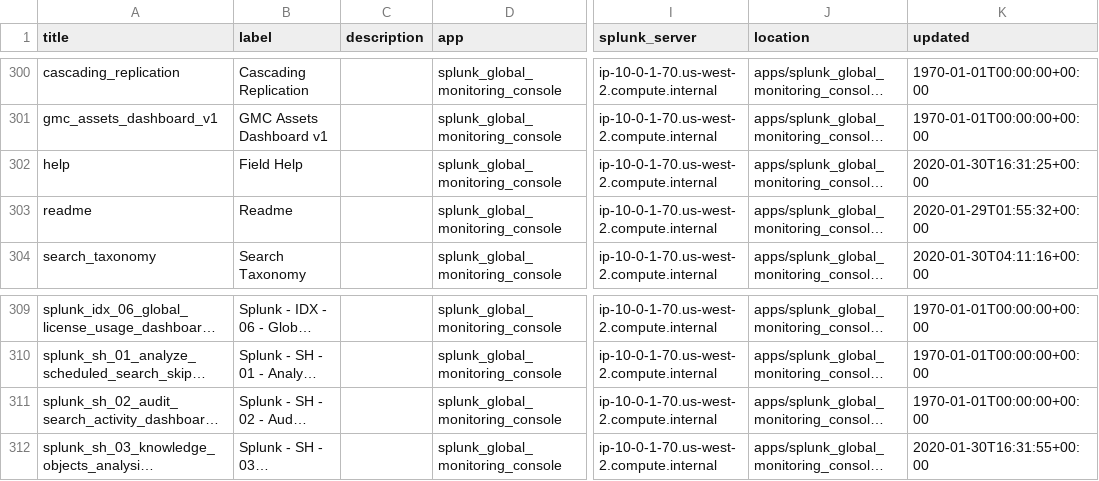
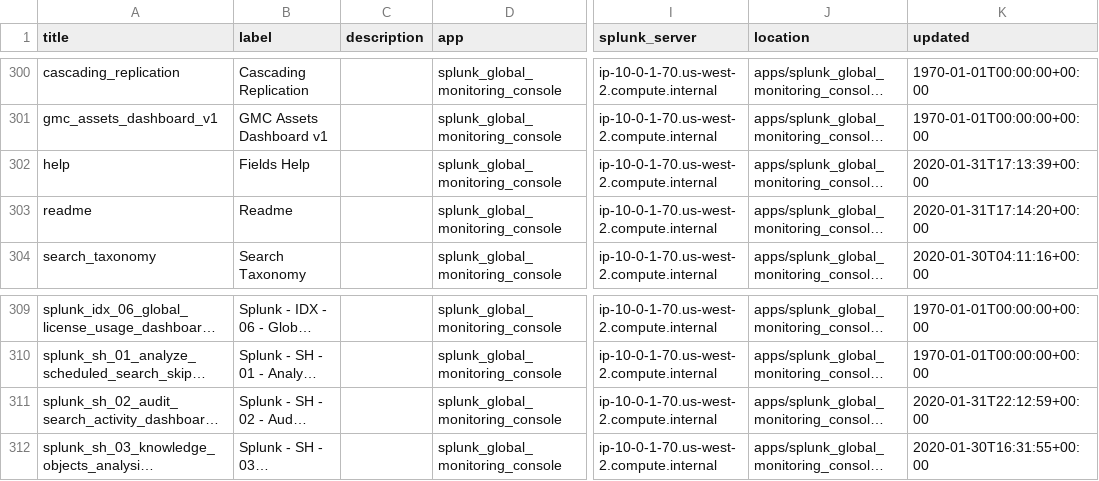
Before and after one commit to K3Mi/splunk, a CSV file: apps/splunk_global_monitoring_console/lookups/Splunk_SH_Rest_Data_UI_Views.csv, drawn as a sheet; only a part is shown, gaps mark what is left out; long unchanged cells end in …; the diff names each change by its address in the sheet, - before the commit and + after, or states it on an @@ line.

```diff
--- a/apps/splunk_global_monitoring_console/lookups/Splunk_SH_Rest_Data_UI_Views.csv
+++ b/apps/splunk_global_monitoring_console/lookups/Splunk_SH_Rest_Data_UI_Views.csv
-B302 (label): Field Help
+B302 (label): Fields Help
-K302 (updated): 2020-01-30T16:31:25+00:00
+K302 (updated): 2020-01-31T17:13:39+00:00
-K303 (updated): 2020-01-29T01:55:32+00:00
+K303 (updated): 2020-01-31T17:14:20+00:00
-K311 (updated): 1970-01-01T00:00:00+00:00
+K311 (updated): 2020-01-31T22:12:59+00:00
```
Also changed, not shown: apps/splunk_global_monitoring_console/lookups/CCB_Splunk_SH_Users_Lookup_v1.csv, 36 other files.
